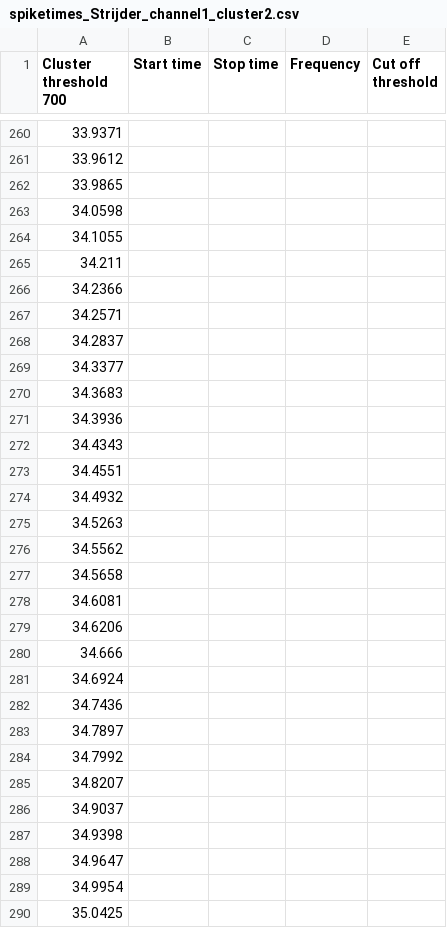
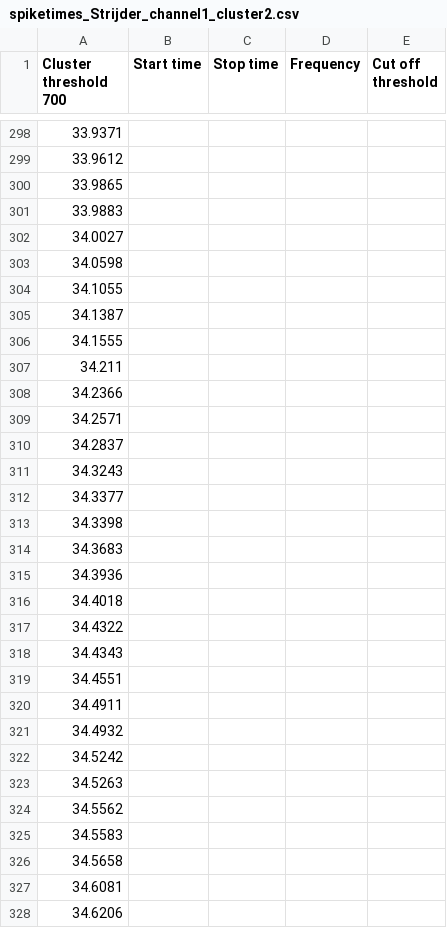
Before and after one commit to LukSullock/SpikeAnalysis, a CSV file: saved/spiketimes_Strijder_channel1_cluster2.csv, drawn as a sheet; only a part is shown, gaps mark what is left out; the shorter side is filled out with more unchanged rows; the diff covers the shown part only; the diff names each change by its address in the sheet, - before the commit and + after, or states it on an @@ line.

```diff
--- a/saved/spiketimes_Strijder_channel1_cluster2.csv
+++ b/saved/spiketimes_Strijder_channel1_cluster2.csv
+row 301: 33.9883
+row 302: 34.0027
+row 305: 34.1387
+row 306: 34.1555
+row 311: 34.3243
+row 313: 34.3398
+row 316: 34.4018
+row 317: 34.4322
+row 320: 34.4911
+row 322: 34.5242
+row 325: 34.5583
```
Also changed, not shown: 101 added rows, 23 removed rows and 2 edited cells elsewhere in this file, saved/spiketimes_Strijder_channel1_cluster1.csv, saved/spiketimes_Strijder_channel2_cluster2.csv, 7 other files.
